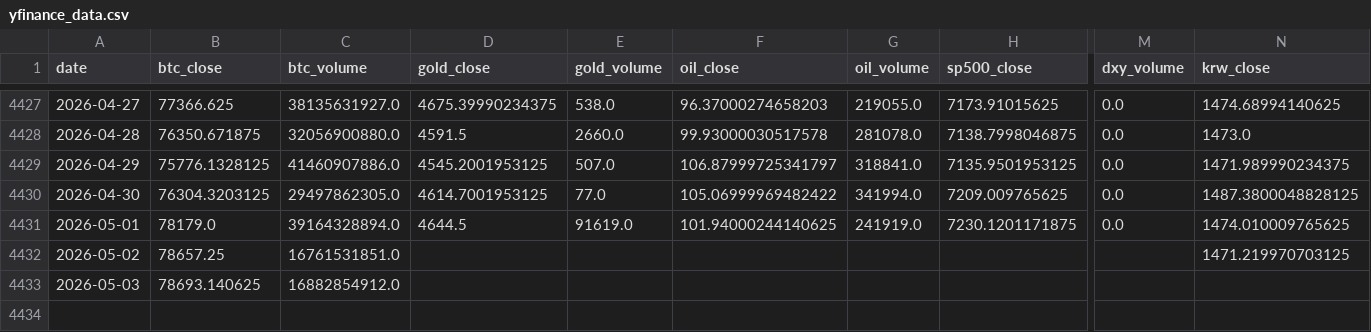
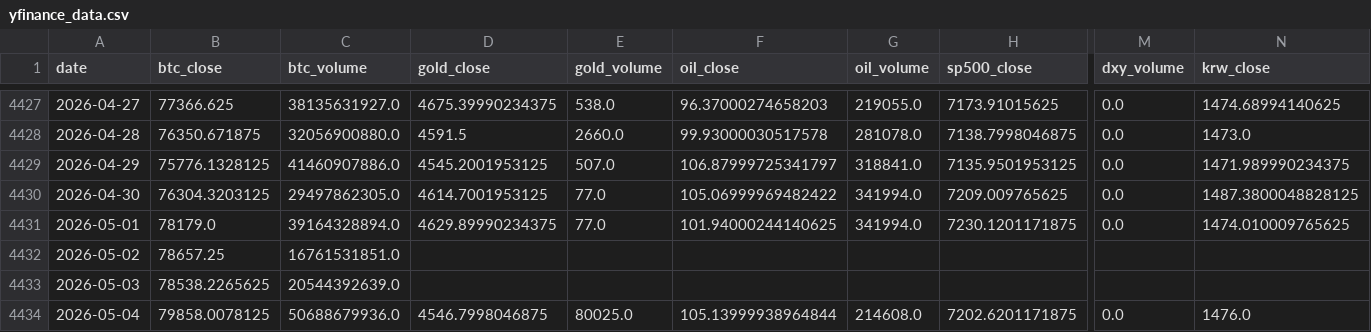
Before and after one commit to mooja4870-cyber/btc_forecast, a CSV file: data/raw/yfinance_data.csv, drawn as a sheet; only a part is shown, gaps mark what is left out; rows hold the shown columns only; the diff names each change by its address in the sheet, - before the commit and + after, or states it on an @@ line.

```diff
--- a/data/raw/yfinance_data.csv
+++ b/data/raw/yfinance_data.csv
-D4431 (gold_close): 4644.5
+D4431 (gold_close): 4629.89990234375
-E4431 (gold_volume): 91619.0
+E4431 (gold_volume): 77.0
-G4431 (oil_volume): 241919.0
+G4431 (oil_volume): 341994.0
-N4432 (krw_close): 1471.219970703125
+N4432 (krw_close): (empty)
-B4433 (btc_close): 78693.140625
+B4433 (btc_close): 78538.2265625
-C4433 (btc_volume): 16882854912.0
+C4433 (btc_volume): 20544392639.0
+row 4434: 2026-05-04 | 79858.0078125 | 50688679936.0 | 4546.7998046875 | 80025.0 | 105.13999938964844 | 214608.0 | 7202.6201171875 | 0.0 | 1476.0
```
Also changed, not shown: 41 other files.
